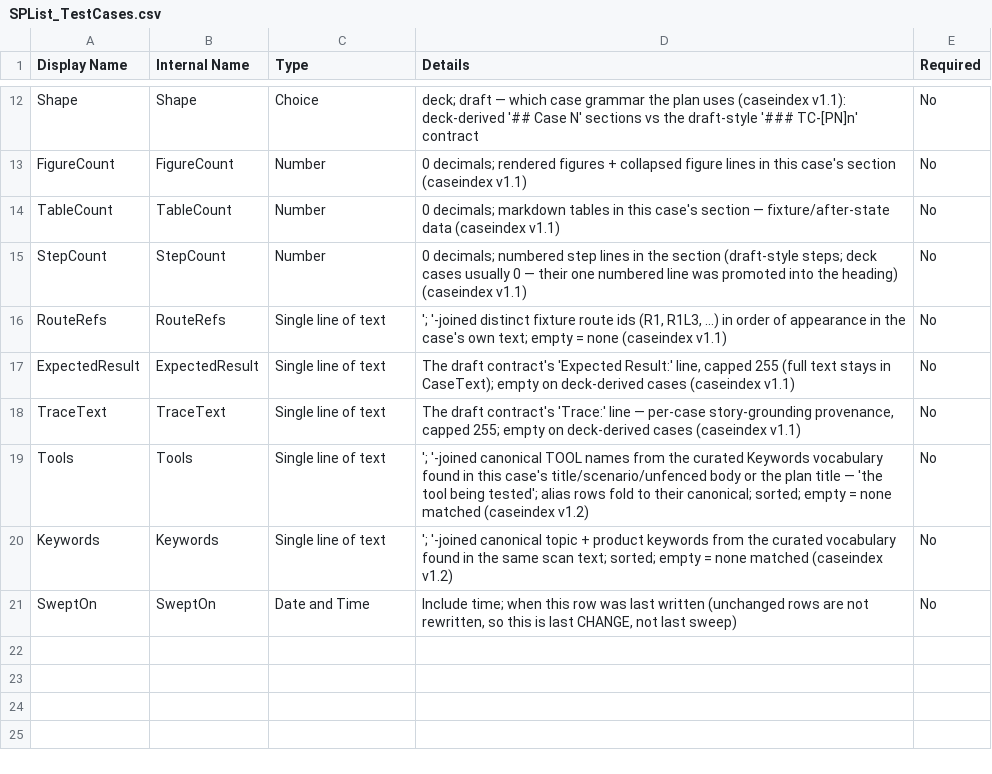
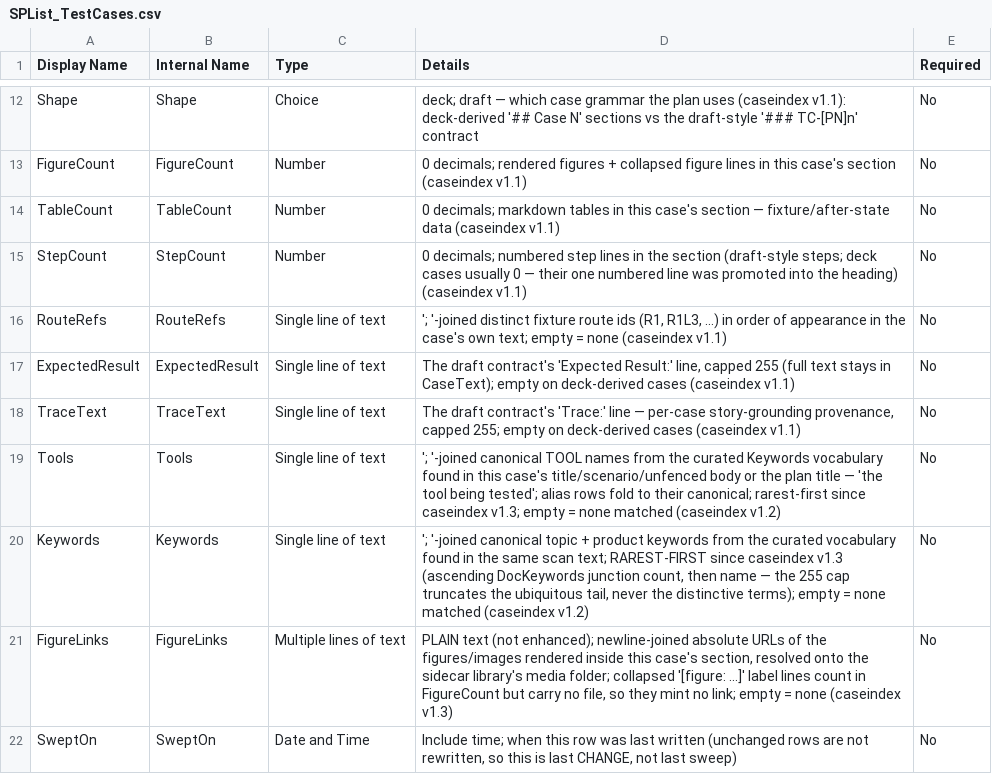
Before and after one commit to roperkevin/lrs-doc-index, a CSV file: schemas/SPList_TestCases.csv, drawn as a sheet; only a part is shown, gaps mark what is left out.

```diff
--- a/schemas/SPList_TestCases.csv
+++ b/schemas/SPList_TestCases.csv
@@ -18,4 +18,5 @@ ExpectedResult,ExpectedResult,Single line of text,"The draft contract's 'Expecte
 TraceText,TraceText,Single line of text,"The draft contract's 'Trace:' line — per-case story-grounding provenance, capped 255; empty on deck-derived cases (caseindex v1.1)",No
-Tools,Tools,Single line of text,"'; '-joined canonical TOOL names from the curated Keywords vocabulary found in this case's title/scenario/unfenced body or the plan title — 'the tool being tested'; alias rows fold to their canonical; sorted; empty = none matched (caseindex v1.2)",No
-Keywords,Keywords,Single line of text,"'; '-joined canonical topic + product keywords from the curated vocabulary found in the same scan text; sorted; empty = none matched (caseindex v1.2)",No
+Tools,Tools,Single line of text,"'; '-joined canonical TOOL names from the curated Keywords vocabulary found in this case's title/scenario/unfenced body or the plan title — 'the tool being tested'; alias rows fold to their canonical; rarest-first since caseindex v1.3; empty = none matched (caseindex v1.2)",No
+Keywords,Keywords,Single line of text,"'; '-joined canonical topic + product keywords from the curated vocabulary found in the same scan text; RAREST-FIRST since caseindex v1.3 (ascending DocKeywords junction count, then name — the 255 cap truncates the ubiquitous tail, never the distinctive terms); empty = none matched (caseindex v1.2)",No
+FigureLinks,FigureLinks,Multiple lines of text,"PLAIN text (not enhanced); newline-joined absolute URLs of the figures/images rendered inside this case's section, resolved onto the sidecar library's media folder; collapsed '[figure: ...]' label lines count in FigureCount but carry no file, so they mint no link; empty = none (caseindex v1.3)",No
 SweptOn,SweptOn,Date and Time,"Include time; when this row was last written (unchanged rows are not rewritten, so this is last CHANGE, not last sweep)",No
```
Also changed, not shown: 9 other files.
